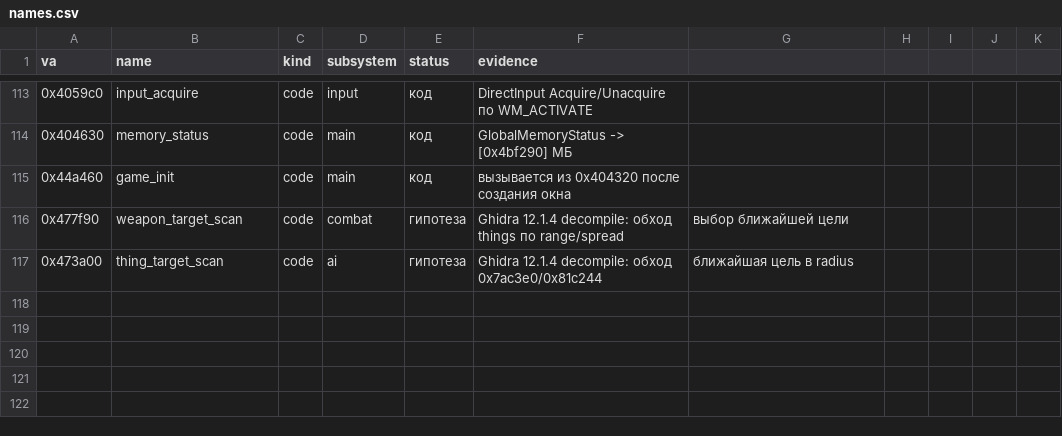
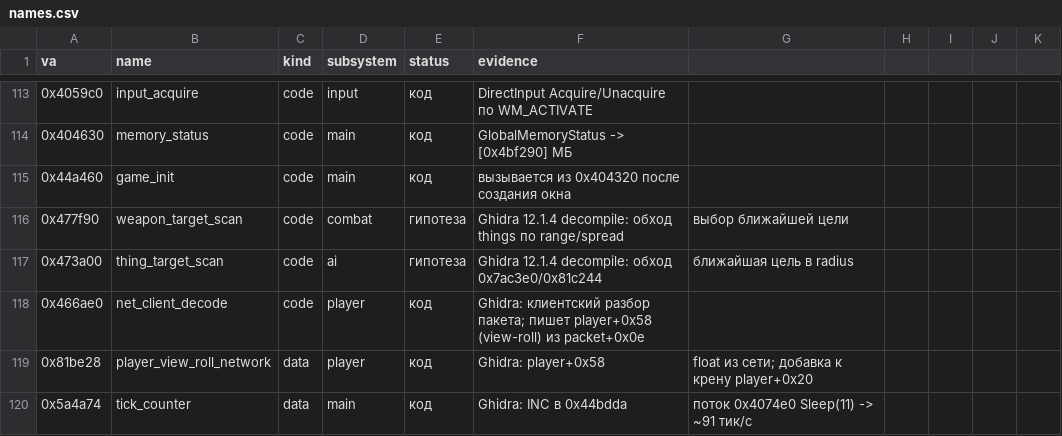
Before and after one commit to X7Becka/gunmetal, a CSV file: tools/re/names.csv, drawn as a sheet; only a part is shown, gaps mark what is left out; the diff names each change by its address in the sheet, - before the commit and + after, or states it on an @@ line.

Commit message:
names: add net/tick/view-roll addresses

```diff
--- a/tools/re/names.csv
+++ b/tools/re/names.csv
+row 118: 0x466ae0 | net_client_decode | code | player | код | Ghidra: клиентский разбор пакета; пишет player+0x58 (view-roll) из packet+0x0e
+row 119: 0x81be28 | player_view_roll_network | data | player | код | Ghidra: player+0x58 | float из сети; добавка к крену player+0x20
+row 120: 0x5a4a74 | tick_counter | data | main | код | Ghidra: INC в 0x44bdda | поток 0x4074e0 Sleep(11) -> ~91 тик/с
```
Also changed, not shown: 1 other file.
